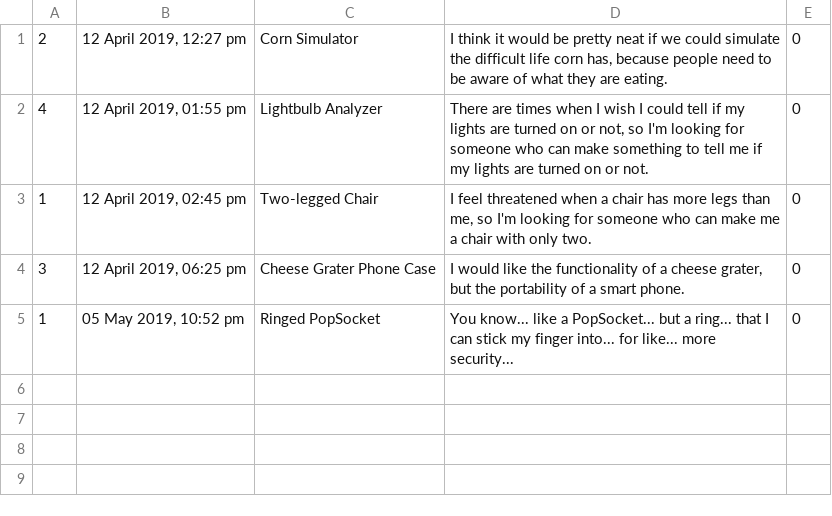
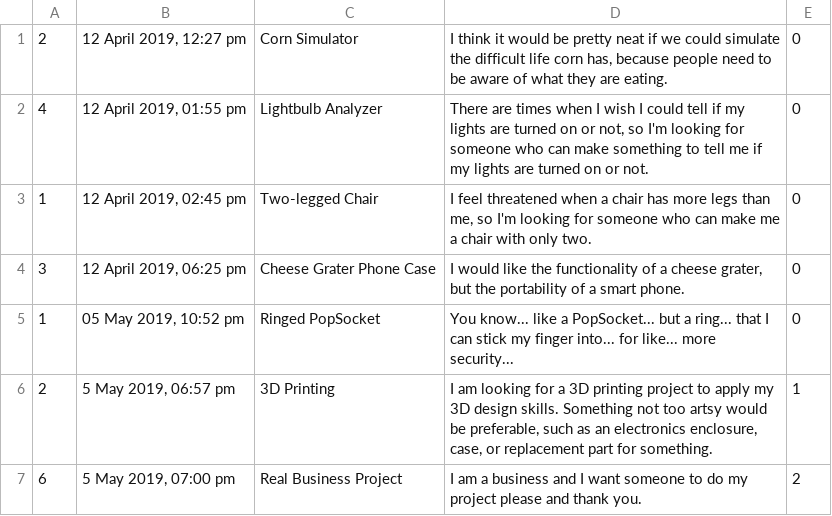
Before and after one commit to jbady/qherb-pnelson1-wwyatt-jbady, a CSV file: EntreLink/src/edu/ycp/cs320/entrelink/userdb/persist/res/postsTable.csv, drawn as a sheet; the diff names each change by its address in the sheet, - before the commit and + after, or states it on an @@ line.

Commit message:
Add files via upload

```diff
--- a/EntreLink/src/edu/ycp/cs320/entrelink/userdb/persist/res/postsTable.csv
+++ b/EntreLink/src/edu/ycp/cs320/entrelink/userdb/persist/res/postsTable.csv
+row 6: 2 | 5 May 2019, 06:57 pm | 3D Printing | I am looking for a 3D printing project to apply my 3D design skills. Something not too artsy would be preferable, such as an electronics enclosure, case, or replacement part for something. | 1
+row 7: 6 | 5 May 2019, 07:00 pm | Real Business Project | I am a business and I want someone to do my project please and thank you. | 2
```
